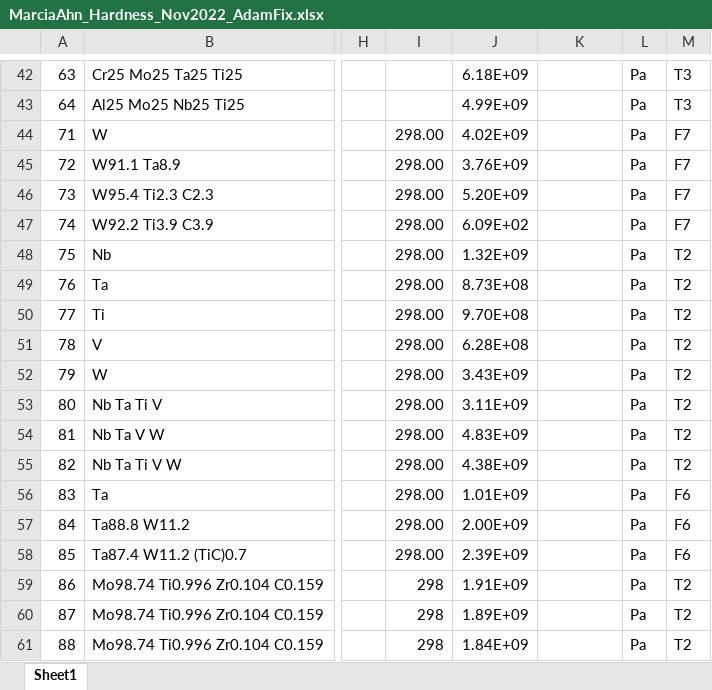
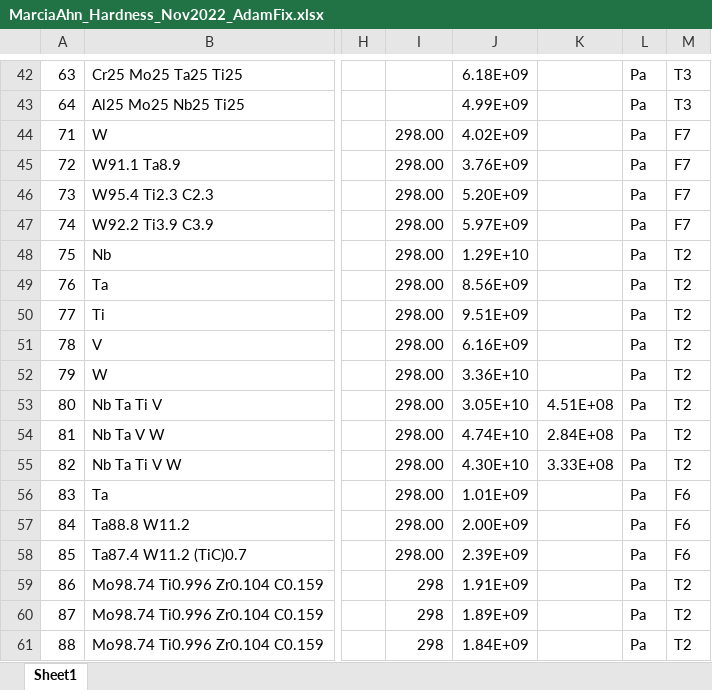
Before and after one commit to PhasesResearchLab/ULTERA-contribute-guest, an Excel workbook: MarciaAhn_Hardness_Nov2022_AdamFix.xlsx, sheet Sheet1, drawn as a sheet; only a part is shown, gaps mark what is left out; values as stored, in another font and other column widths than the file's, no borders; the diff names each change by its address in the sheet, - before the commit and + after, or states it on an @@ line.

Commit message:
- fixed incorrectly reported property values from `10.1016/j.msea.2016.07.102`

```diff
--- a/MarciaAhn_Hardness_Nov2022_AdamFix.xlsx (sheet Sheet1)
+++ b/MarciaAhn_Hardness_Nov2022_AdamFix.xlsx (sheet Sheet1)
-J47: 6.09E+02
+J47: 5.97E+09
-J48: 1.32E+09
+J48: 1.29E+10
-J49: 8.73E+08
+J49: 8.56E+09
-J50: 9.70E+08
+J50: 9.51E+09
-J51: 6.28E+08
+J51: 6.16E+09
-J52: 3.43E+09
+J52: 3.36E+10
-J53: 3.11E+09
+J53: 3.05E+10
-K53: (empty)
+K53: 4.51E+08
-J54: 4.83E+09
+J54: 4.74E+10
-K54: (empty)
+K54: 2.84E+08
-J55: 4.38E+09
+J55: 4.30E+10
-K55: (empty)
+K55: 3.33E+08
```
